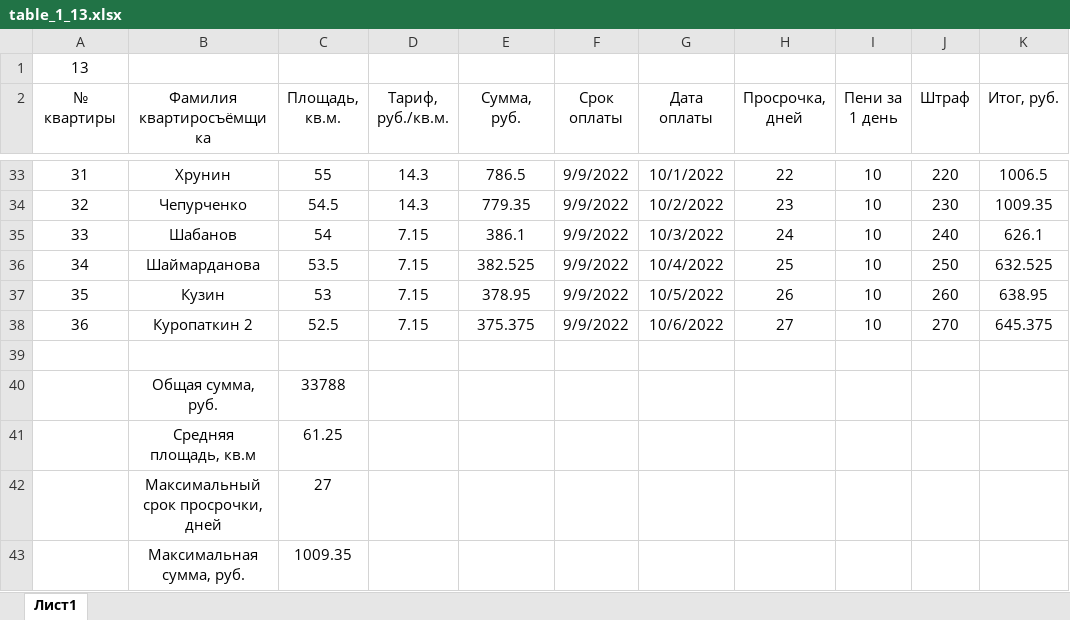
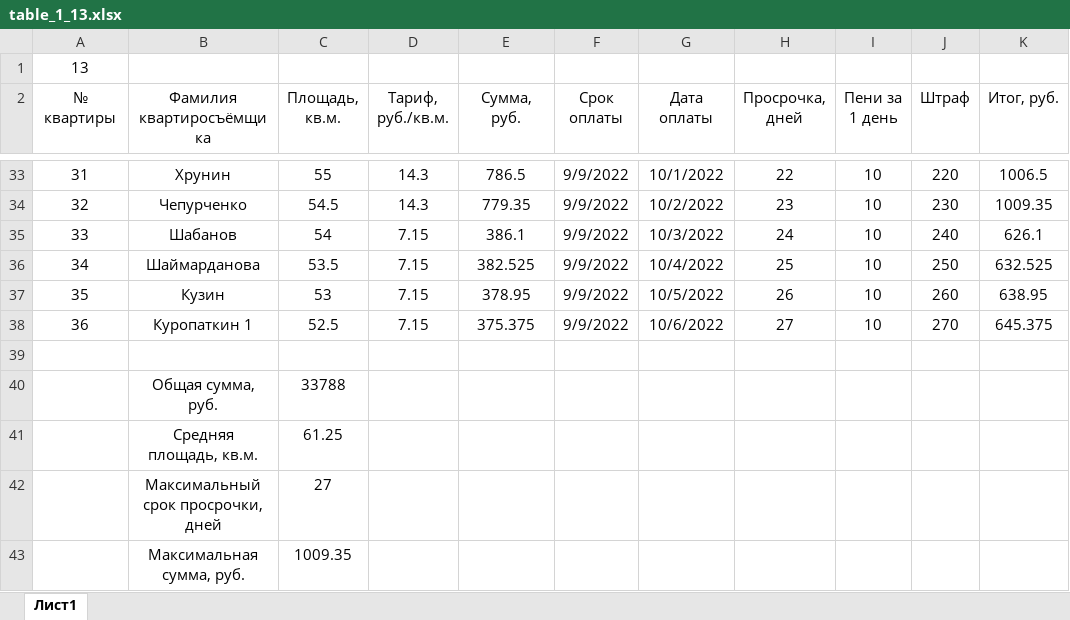
Before and after one commit to Ilya-Petrovich/IT_LR, an Excel workbook: LR3/table_1_13.xlsx, sheet Лист1, drawn as a sheet; only a part is shown, gaps mark what is left out; values as stored, in another font and other column widths than the file's, no borders; the diff names each change by its address in the sheet, - before the commit and + after, or states it on an @@ line.

Commit message:
Changed LR3

```diff
--- a/LR3/table_1_13.xlsx (sheet Лист1)
+++ b/LR3/table_1_13.xlsx (sheet Лист1)
-B38 (Фамилия квартиросъёмщика): Куропаткин 2
+B38 (Фамилия квартиросъёмщика): Куропаткин 1
-B41 (Фамилия квартиросъёмщика): Средняя площадь, кв.м
+B41 (Фамилия квартиросъёмщика): Средняя площадь, кв.м.
```
